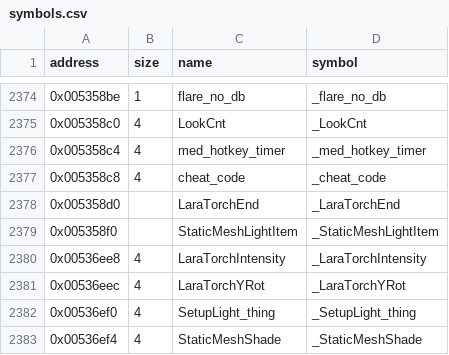
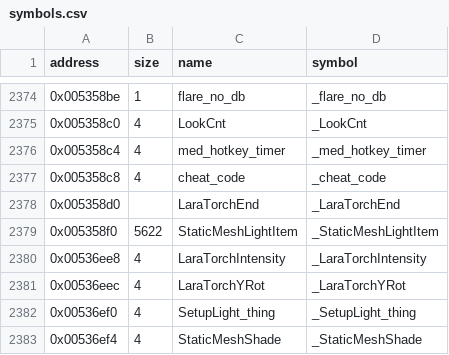
Before and after one commit to LostArtefacts/tr04, a CSV file: config/symbols.csv, drawn as a sheet; only a part is shown, gaps mark what is left out.

```diff
--- a/config/symbols.csv
+++ b/config/symbols.csv
@@ -2378,3 +2378,3 @@ address,size,name,symbol
 0x005358d0,,LaraTorchEnd,_LaraTorchEnd
-0x005358f0,,StaticMeshLightItem,_StaticMeshLightItem
+0x005358f0,5622,StaticMeshLightItem,_StaticMeshLightItem
 0x00536ee8,4,LaraTorchIntensity,_LaraTorchIntensity
```
Also changed, not shown: 3 other files.
